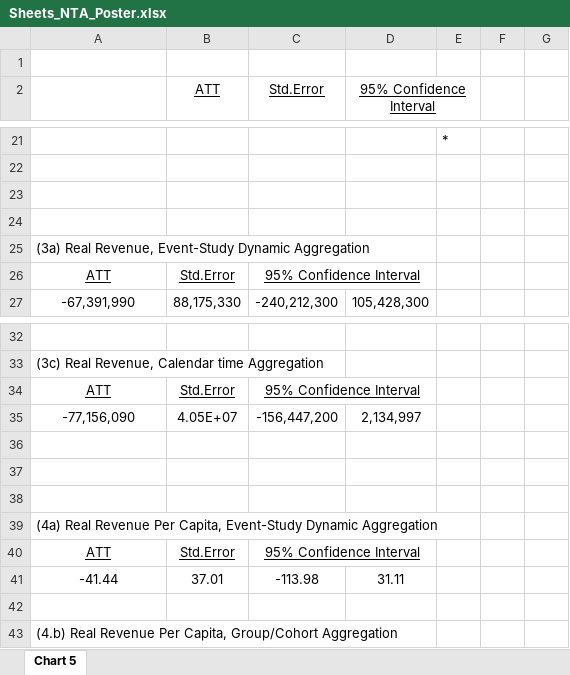
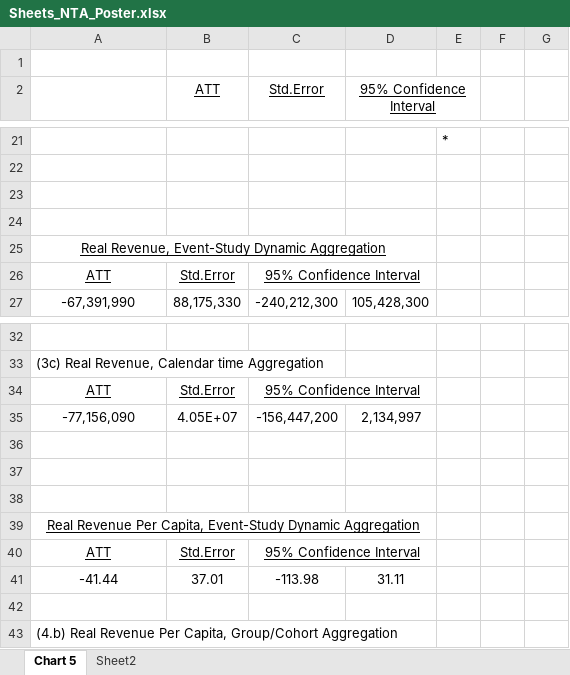
Before and after one commit to bjaros20/ST-Apportionment, an Excel workbook: Sheets_NTA_Poster.xlsx, sheet Chart 5, drawn as a sheet; only a part is shown, gaps mark what is left out; values as stored, in another font and other column widths than the file's, no borders; the diff names each change by its address in the sheet, - before the commit and + after, or states it on an @@ line.

Commit message:
Miscellaneous Final_Poster Charts
Here

```diff
--- a/Sheets_NTA_Poster.xlsx (sheet Chart 5)
+++ b/Sheets_NTA_Poster.xlsx (sheet Chart 5)
+sheet tab: Sheet2
-A25: (3a) Real Revenue,…
+A25: Real Revenue,…
@@ A25 underline: off → on, alignment: left → center @@
+A25:D25 merged
-A39: (4a) Real Revenue…
+A39: Real Revenue…
@@ A39 underline: off → on, alignment: left → center @@
+A39:D39 merged
```
Also changed, not shown: 1 other file.
